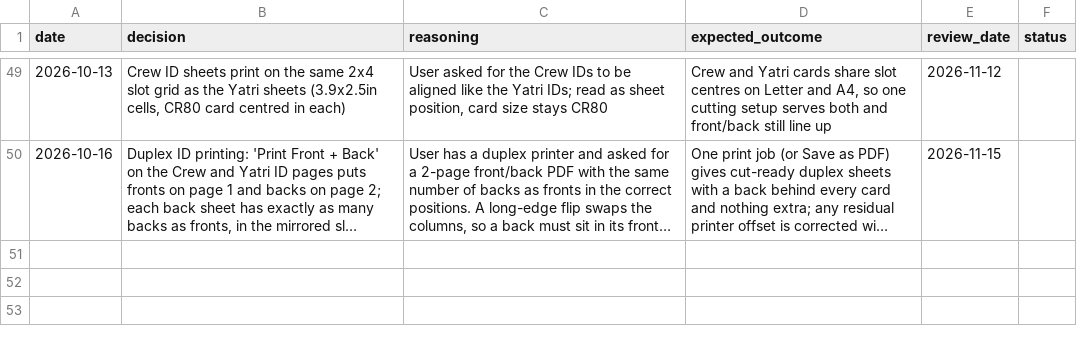
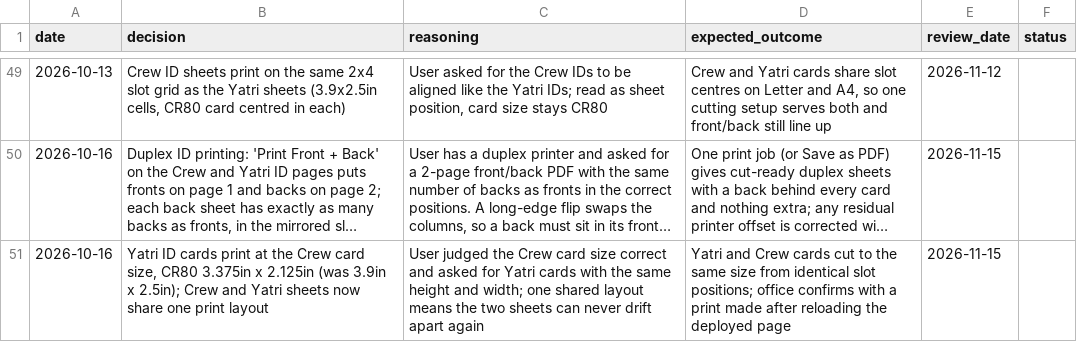
Before and after one commit to asghar786/KonnectYatra, a CSV file: memory/decisions.csv, drawn as a sheet; only a part is shown, gaps mark what is left out; long unchanged cells end in …; the diff names each change by its address in the sheet, - before the commit and + after, or states it on an @@ line.

Commit message:
Memory: duplex ID printing, Yatri IDs at CR80, office printer facts, deploy-check rule

```diff
--- a/memory/decisions.csv
+++ b/memory/decisions.csv
+row 51: 2026-10-16 | Yatri ID cards print at the Crew card size, CR80 3.375in x 2.125in (was 3.9in x 2.5in); Crew and Yatri sheets now share one print layout | User judged the Crew card size correct and asked for Yatri cards with the same height and width; one shared layout means the two sheets can never drift apart again | Yatri and Crew cards cut to the same size from identical slot positions; office confirms with a print made after reloading the deployed page | 2026-11-15
```
Also changed, not shown: 3 other files.
